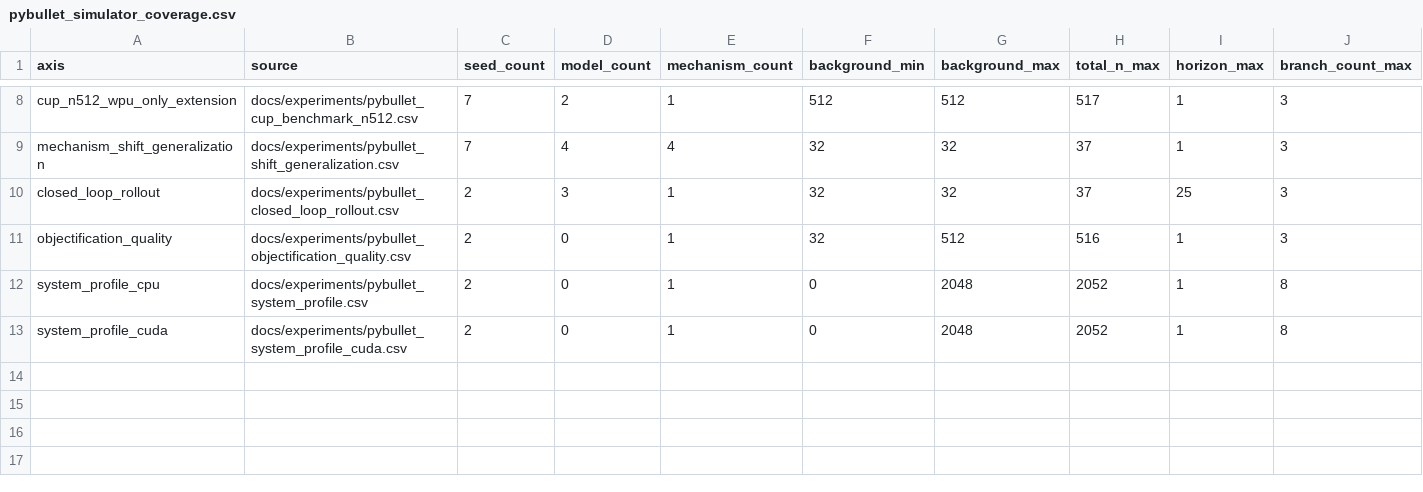
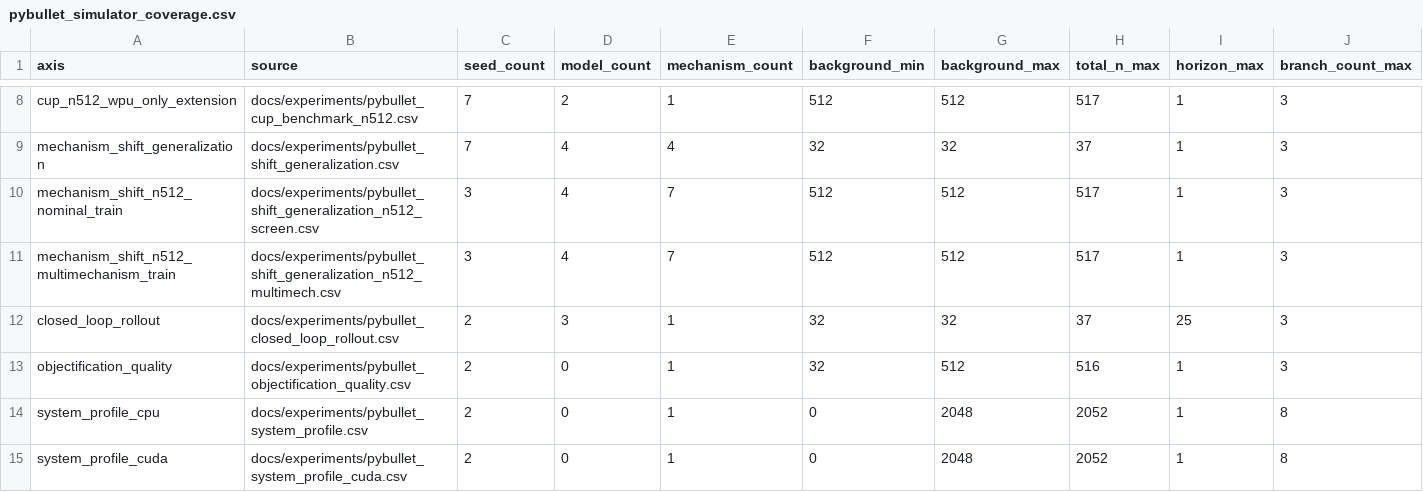
Before and after one commit to eljja/WPU, a CSV file: docs/experiments/pybullet_simulator_coverage.csv, drawn as a sheet; only a part is shown, gaps mark what is left out; rows hold the shown columns only; the diff names each change by its address in the sheet, - before the commit and + after, or states it on an @@ line.

```diff
--- a/docs/experiments/pybullet_simulator_coverage.csv
+++ b/docs/experiments/pybullet_simulator_coverage.csv
+row 10: mechanism_shift_n512_nominal_train | docs/experiments/pybullet_shift_generalization_n512_screen.csv | 3 | 4 | 7 | 512 | 512 | 517 | 1 | 3
+row 11: mechanism_shift_n512_multimechanism_train | docs/experiments/pybullet_shift_generalization_n512_multimech.csv | 3 | 4 | 7 | 512 | 512 | 517 | 1 | 3
```
Also changed, not shown: docs/experiments/wpu_v2_priority_dashboard.csv, 23 other files.
